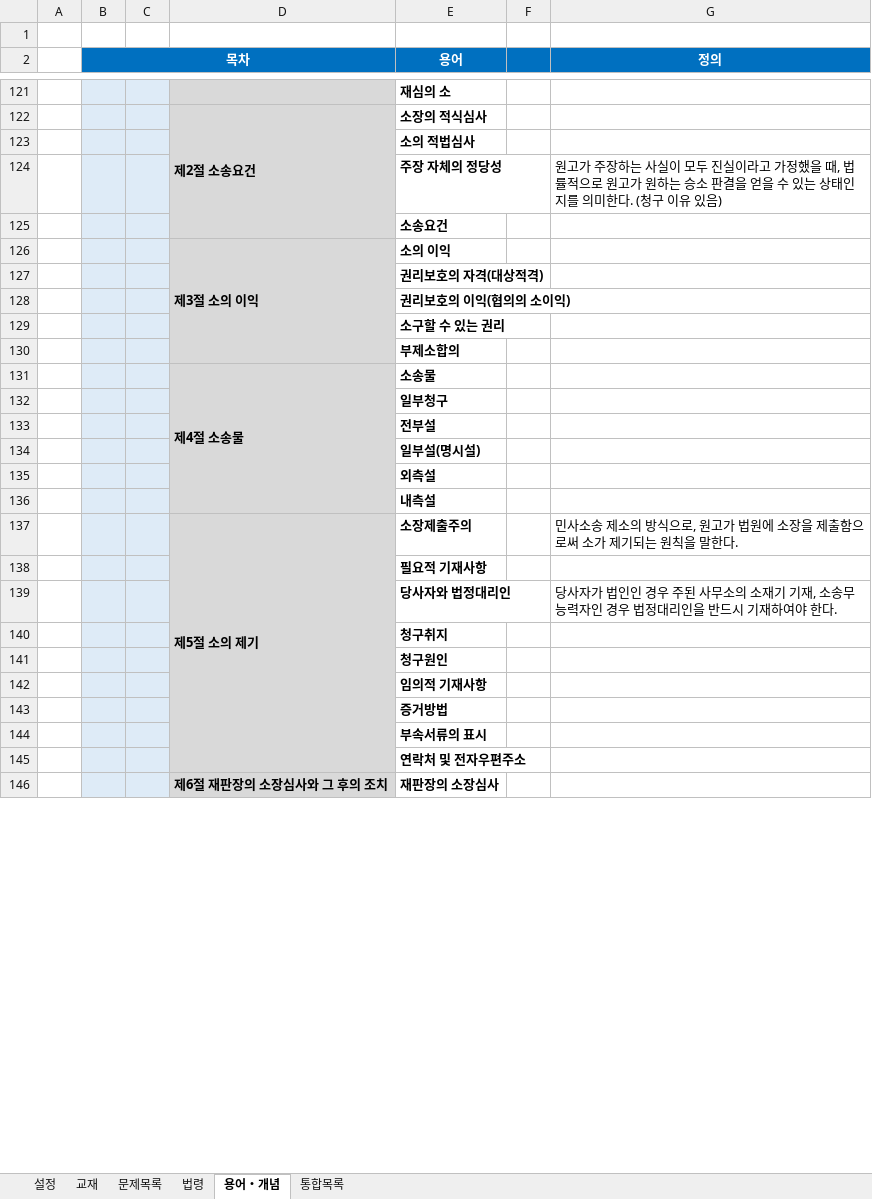
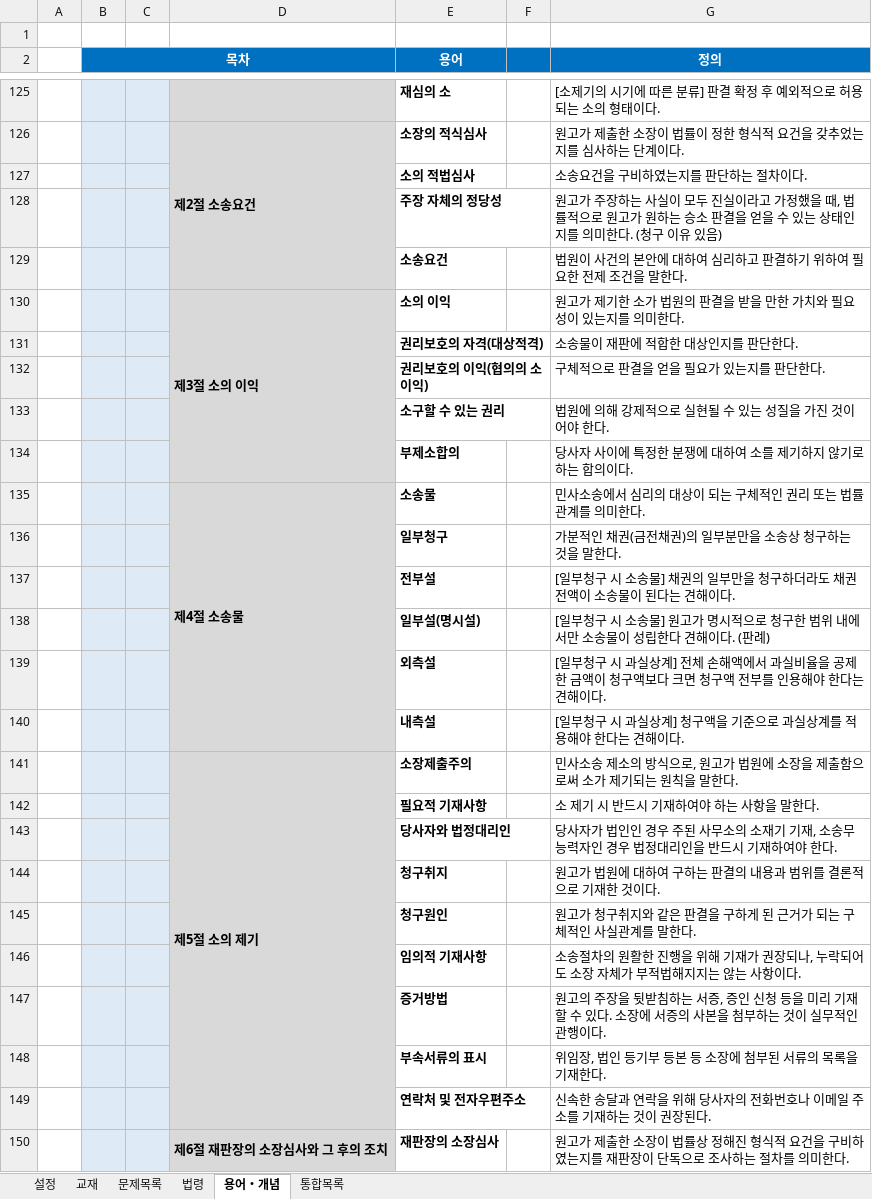
Before and after one commit to aeugo/StudyCPLA, an Excel workbook: 2-04.민사소송법/00.통합(XLS)/09.2-민사소송법(1.통합).xlsm, sheet 용어・개념, drawn as a sheet; only a part is shown, gaps mark what is left out; values as stored, in another font and other column widths than the file's, no borders; conditional formats not drawn; addresses are those after the commit; the diff covers the shown part only; the diff names each change by its address in the sheet, - before the commit and + after, or states it on an @@ line.

```diff
--- a/2-04.민사소송법/00.통합(XLS)/09.2-민사소송법(1.통합).xlsm (sheet 용어・개념)
+++ b/2-04.민사소송법/00.통합(XLS)/09.2-민사소송법(1.통합).xlsm (sheet 용어・개념)
-G125 (정의): (empty)
+G125 (정의): [소제기의 시기에 따른 분류] 판결 확정 후 예외적으로 허용되는 소의 형태이다.
-G126 (정의): (empty)
+G126 (정의): 원고가 제출한 소장이 법률이 정한 형식적 요건을 갖추었는지를 심사하는 단계이다.
-G127 (정의): (empty)
+G127 (정의): 소송요건을 구비하였는지를 판단하는 절차이다.
-G129 (정의): (empty)
+G129 (정의): 법원이 사건의 본안에 대하여 심리하고 판결하기 위하여 필요한 전제 조건을 말한다.
-G130 (정의): (empty)
+G130 (정의): 원고가 제기한 소가 법원의 판결을 받을 만한 가치와 필요성이 있는지를 의미한다.
-G131 (정의): (empty)
+G131 (정의): 소송물이 재판에 적합한 대상인지를 판단한다.
-G132 (정의): (empty)
+G132 (정의): 구체적으로 판결을 얻을 필요가 있는지를 판단한다.
-G133 (정의): (empty)
+G133 (정의): 법원에 의해 강제적으로 실현될 수 있는 성질을 가진 것이어야 한다.
-G134 (정의): (empty)
+G134 (정의): 당사자 사이에 특정한 분쟁에 대하여 소를 제기하지 않기로 하는 합의이다.
-G135 (정의): (empty)
+G135 (정의): 민사소송에서 심리의 대상이 되는 구체적인 권리 또는 법률관계를 의미한다.
-G136 (정의): (empty)
+G136 (정의): 가분적인 채권(금전채권)의 일부분만을 소송상 청구하는 것을 말한다.
-G137 (정의): (empty)
+G137 (정의): [일부청구 시 소송물] 채권의 일부만을 청구하더라도 채권 전액이 소송물이 된다는 견해이다.
-G138 (정의): (empty)
+G138 (정의): [일부청구 시 소송물] 원고가 명시적으로 청구한 범위 내에서만 소송물이 성립한다 견해이다. (판례)
-G139 (정의): (empty)
+G139 (정의): [일부청구 시 과실상계] 전체 손해액에서 과실비율을 공제한 금액이 청구액보다 크면 청구액 전부를 인용해야 한다는 견해이다.
-G140 (정의): (empty)
+G140 (정의): [일부청구 시 과실상계] 청구액을 기준으로 과실상계를 적용해야 한다는 견해이다.
-G142 (정의): (empty)
+G142 (정의): 소 제기 시 반드시 기재하여야 하는 사항을 말한다.
-G144 (정의): (empty)
+G144 (정의): 원고가 법원에 대하여 구하는 판결의 내용과 범위를 결론적으로 기재한 것이다.
-G145 (정의): (empty)
+G145 (정의): 원고가 청구취지와 같은 판결을 구하게 된 근거가 되는 구체적인 사실관계를 말한다.
-G146 (정의): (empty)
+G146 (정의): 소송절차의 원활한 진행을 위해 기재가 권장되나, 누락되어도 소장 자체가 부적법해지지는 않는 사항이다.
-G147 (정의): (empty)
+G147 (정의): 원고의 주장을 뒷받침하는 서증, 증인 신청 등을 미리 기재할 수 있다. 소장에 서증의 사본을 첨부하는 것이 실무적인 관행이다.
-G148 (정의): (empty)
+G148 (정의): 위임장, 법인 등기부 등본 등 소장에 첨부된 서류의 목록을 기재한다.
-G149 (정의): (empty)
+G149 (정의): 신속한 송달과 연락을 위해 당사자의 전화번호나 이메일 주소를 기재하는 것이 권장된다.
-G150 (정의): (empty)
+G150 (정의): 원고가 제출한 소장이 법률상 정해진 형식적 요건을 구비하였는지를 재판장이 단독으로 조사하는 절차를 의미한다.
```
Also changed, not shown: 62 added rows, 45 removed rows and 246 edited cells elsewhere in this sheet, 50 other files.
